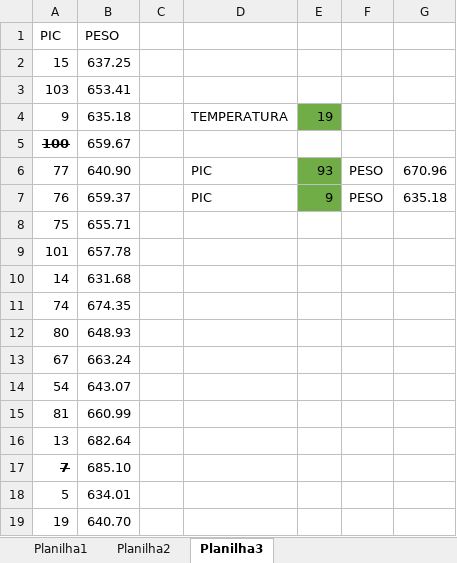
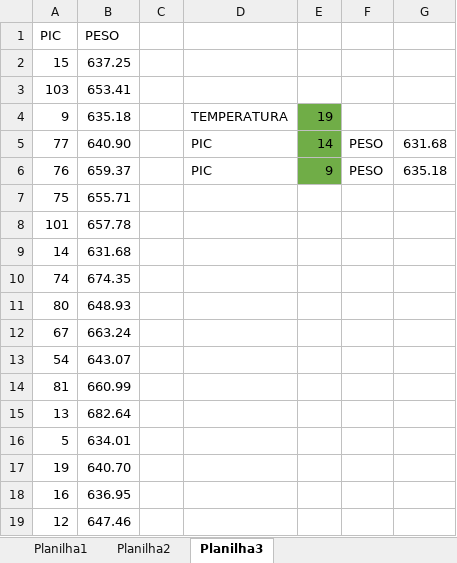
Before and after one commit to kauanrenner/bot, an Excel workbook: CALIBRACAO PIC.xlsx, sheet Planilha3, drawn as a sheet; only a part is shown; the shorter side is filled out with more unchanged rows; values as stored, in another font and other column widths than the file's, no borders; removed rows and columns are numbered as before the commit, all else as after; the diff names each change by its address in the sheet, - before the commit and + after, or states it on an @@ line.

```diff
--- a/CALIBRACAO PIC.xlsx (sheet Planilha3)
+++ b/CALIBRACAO PIC.xlsx (sheet Planilha3)
-row 5: 100 | 659.67
-E5: 93
+E5: 14
-G5: 670.96
+G5: 631.68
-row 17: 7 | 685.10
```
Also changed, not shown: formulas that keep their value, 6 other files.
